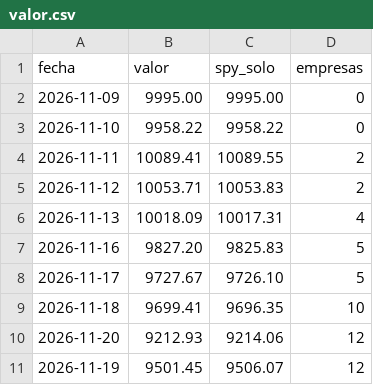
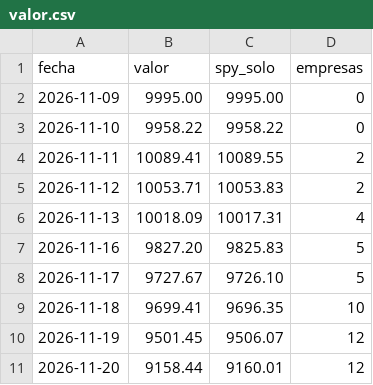
Before and after one commit to fabricionuove-alt/tr-inteligencia-economica, a CSV file: rt/valor.csv, drawn as a sheet; removed rows and columns are numbered as before the commit, all else as after; the diff names each change by its address in the sheet, - before the commit and + after, or states it on an @@ line.

Commit message:
Rt 2026-11-21T10:58Z

```diff
--- a/rt/valor.csv
+++ b/rt/valor.csv
-row 10: 2026-11-20 | 9212.93 | 9214.06 | 12
+row 11: 2026-11-20 | 9158.44 | 9160.01 | 12
```
